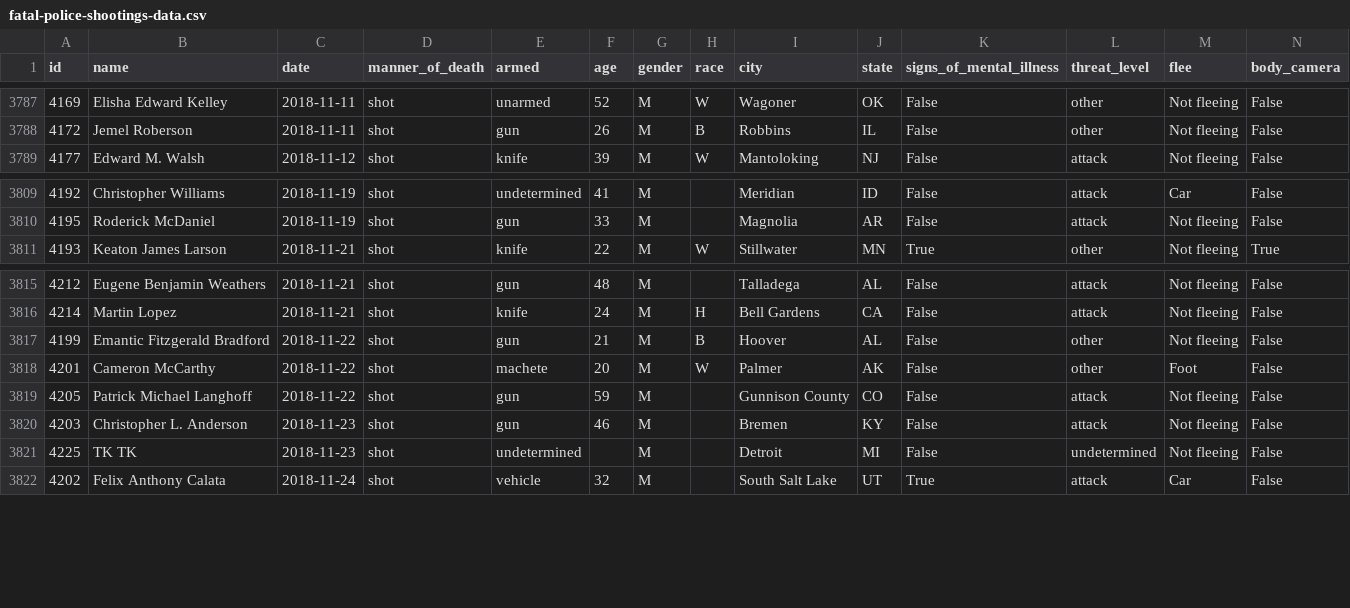
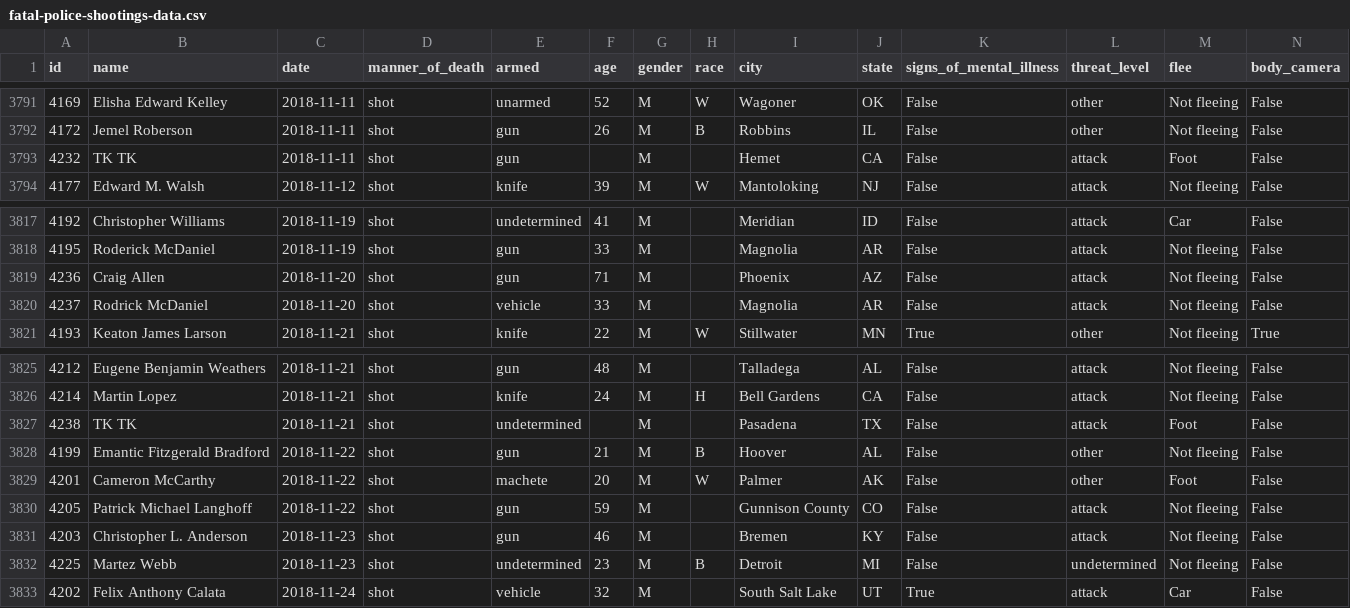
Before and after one commit to washingtonpost/data-police-shootings, a CSV file: fatal-police-shootings-data.csv, drawn as a sheet; only a part is shown, gaps mark what is left out; the diff covers the shown part only.

Commit message:
3844 people have been shot and killed by police since Jan. 1, 2015.

```diff
--- a/fatal-police-shootings-data.csv
+++ b/fatal-police-shootings-data.csv
@@ -3788,2 +3792,3 @@ id,name,date,manner_of_death,armed,age,gender,race,city,state,signs_of_mental_il
 4172,Jemel Roberson,2018-11-11,shot,gun,26,M,B,Robbins,IL,False,other,Not fleeing,False
+4232,TK TK,2018-11-11,shot,gun,,M,,Hemet,CA,False,attack,Foot,False
 4177,Edward M. Walsh,2018-11-12,shot,knife,39,M,W,Mantoloking,NJ,False,attack,Not fleeing,False
@@ -3810,2 +3818,4 @@ id,name,date,manner_of_death,armed,age,gender,race,city,state,signs_of_mental_il
 4195,Roderick McDaniel,2018-11-19,shot,gun,33,M,,Magnolia,AR,False,attack,Not fleeing,False
+4236,Craig Allen,2018-11-20,shot,gun,71,M,,Phoenix,AZ,False,attack,Not fleeing,False
+4237,Rodrick McDaniel,2018-11-20,shot,vehicle,33,M,,Magnolia,AR,False,attack,Not fleeing,False
 4193,Keaton James Larson,2018-11-21,shot,knife,22,M,W,Stillwater,MN,True,other,Not fleeing,True
@@ -3816,2 +3826,3 @@ id,name,date,manner_of_death,armed,age,gender,race,city,state,signs_of_mental_il
 4214,Martin Lopez,2018-11-21,shot,knife,24,M,H,Bell Gardens,CA,False,attack,Not fleeing,False
+4238,TK TK,2018-11-21,shot,undetermined,,M,,Pasadena,TX,False,attack,Foot,False
 4199,Emantic Fitzgerald Bradford,2018-11-22,shot,gun,21,M,B,Hoover,AL,False,other,Not fleeing,False
@@ -3820,3 +3831,3 @@ id,name,date,manner_of_death,armed,age,gender,race,city,state,signs_of_mental_il
 4203,Christopher L. Anderson,2018-11-23,shot,gun,46,M,,Bremen,KY,False,attack,Not fleeing,False
-4225,TK TK,2018-11-23,shot,undetermined,,M,,Detroit,MI,False,undetermined,Not fleeing,False
+4225,Martez Webb,2018-11-23,shot,undetermined,23,M,B,Detroit,MI,False,undetermined,Not fleeing,False
 4202,Felix Anthony Calata,2018-11-24,shot,vehicle,32,M,,South Salt Lake,UT,True,attack,Car,False
```
Also changed, not shown: 7 added rows and 3 edited cells elsewhere in this file.
